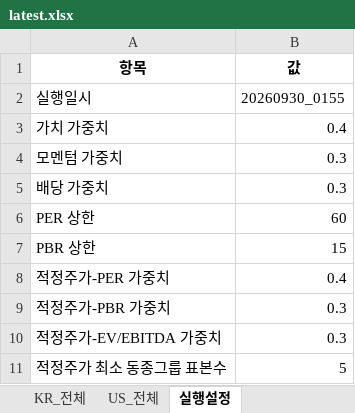
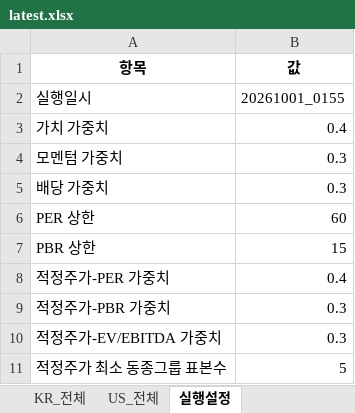
Before and after one commit to cskono1csm/stock-scanner, an Excel workbook: docs/reports/latest.xlsx, sheet 실행설정, drawn as a sheet; values as stored, in another font and other column widths than the file's, no borders; the diff names each change by its address in the sheet, - before the commit and + after, or states it on an @@ line.

```diff
--- a/docs/reports/latest.xlsx (sheet 실행설정)
+++ b/docs/reports/latest.xlsx (sheet 실행설정)
-B2 (값): 20260930_0155
+B2 (값): 20261001_0155
```
Also changed, not shown: sheet KR_전체, sheet US_전체, sheet 종합TOP, sheet 배당TOP, sheet 성장모멘텀TOP, sheet 가치주TOP, 1 more sheet, 1 other file.
